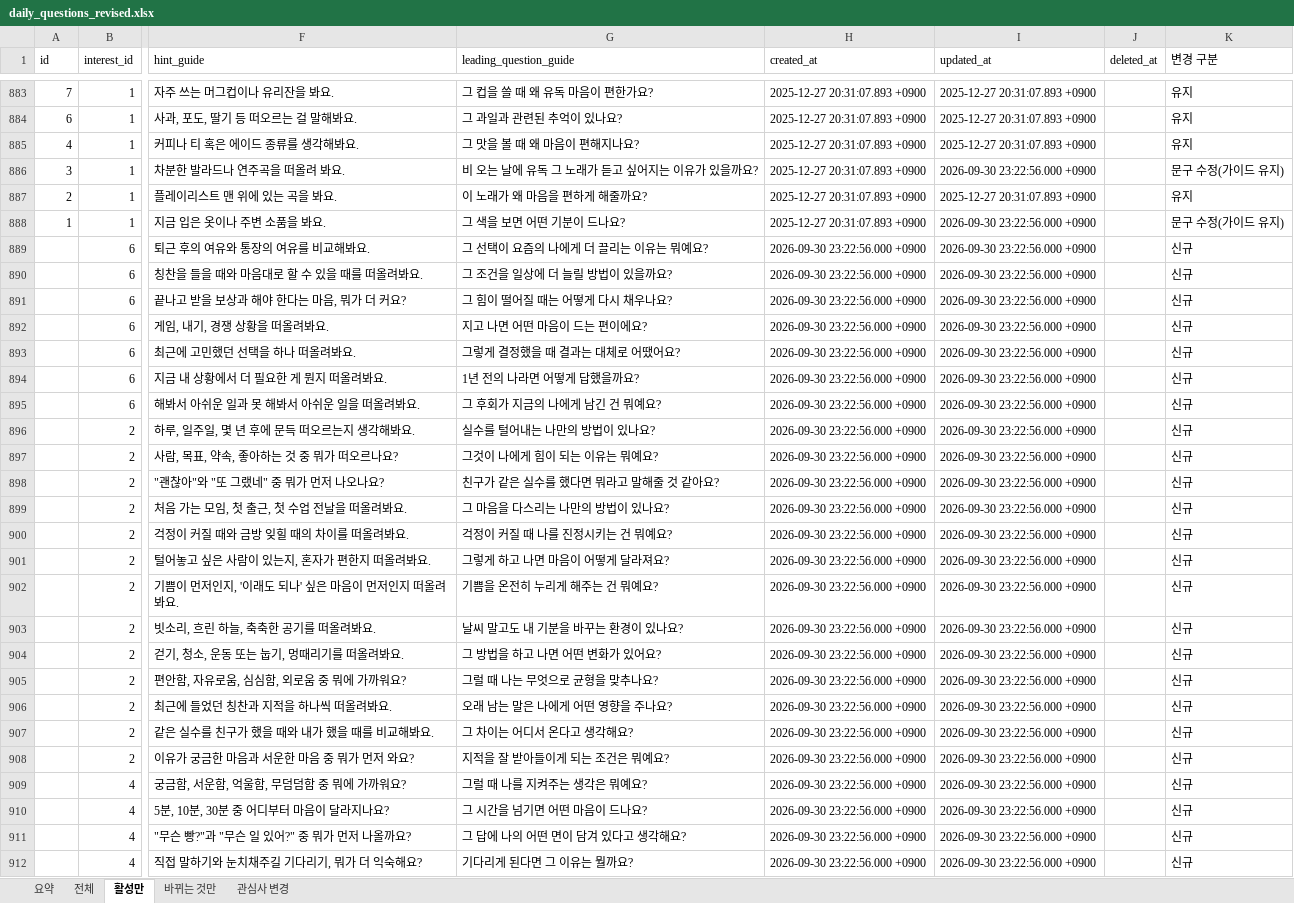
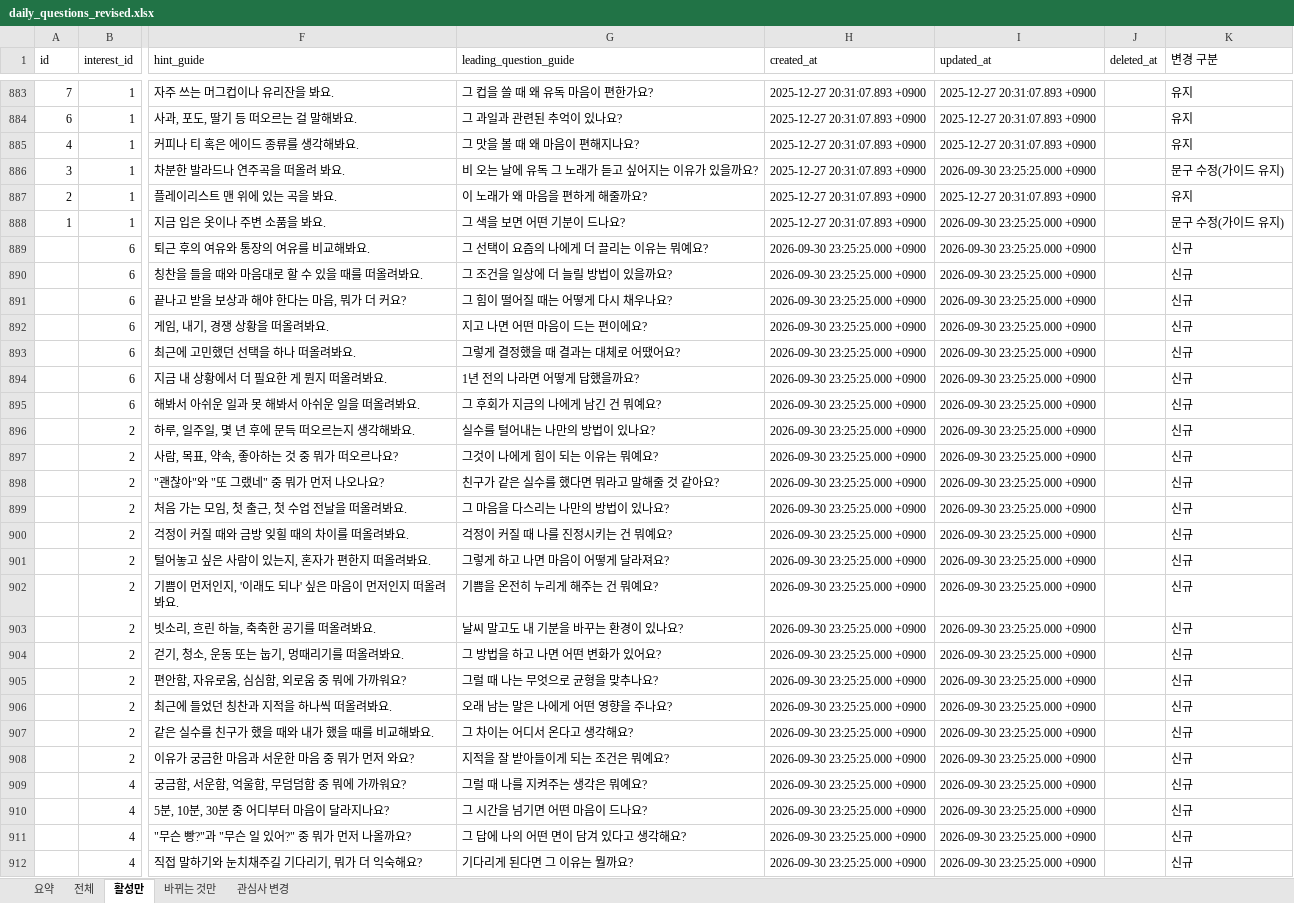
Before and after one commit to ahnhyun3921-alt/questions, an Excel workbook: output/daily_questions_revised.xlsx, sheet 활성만, drawn as a sheet; only a part is shown, gaps mark what is left out; values as stored, in another font and other column widths than the file's, no borders; the diff covers the shown part only; the diff names each change by its address in the sheet, - before the commit and + after, or states it on an @@ line.

```diff
--- a/output/daily_questions_revised.xlsx (sheet 활성만)
+++ b/output/daily_questions_revised.xlsx (sheet 활성만)
-I886 (updated_at): 2026-09-30 23:22:56.000 +0900
+I886 (updated_at): 2026-09-30 23:25:25.000 +0900
-I888:I912 (updated_at): 2026-09-30 23:22:56.000 +0900
+I888:I912 (updated_at): 2026-09-30 23:25:25.000 +0900
-H889:H912 (created_at): 2026-09-30 23:22:56.000 +0900
+H889:H912 (created_at): 2026-09-30 23:25:25.000 +0900
```
Also changed, not shown: 915 edited cells elsewhere in this sheet, sheet 바뀌는 것만, sheet 전체, sheet 관심사 변경, 4 other files.
